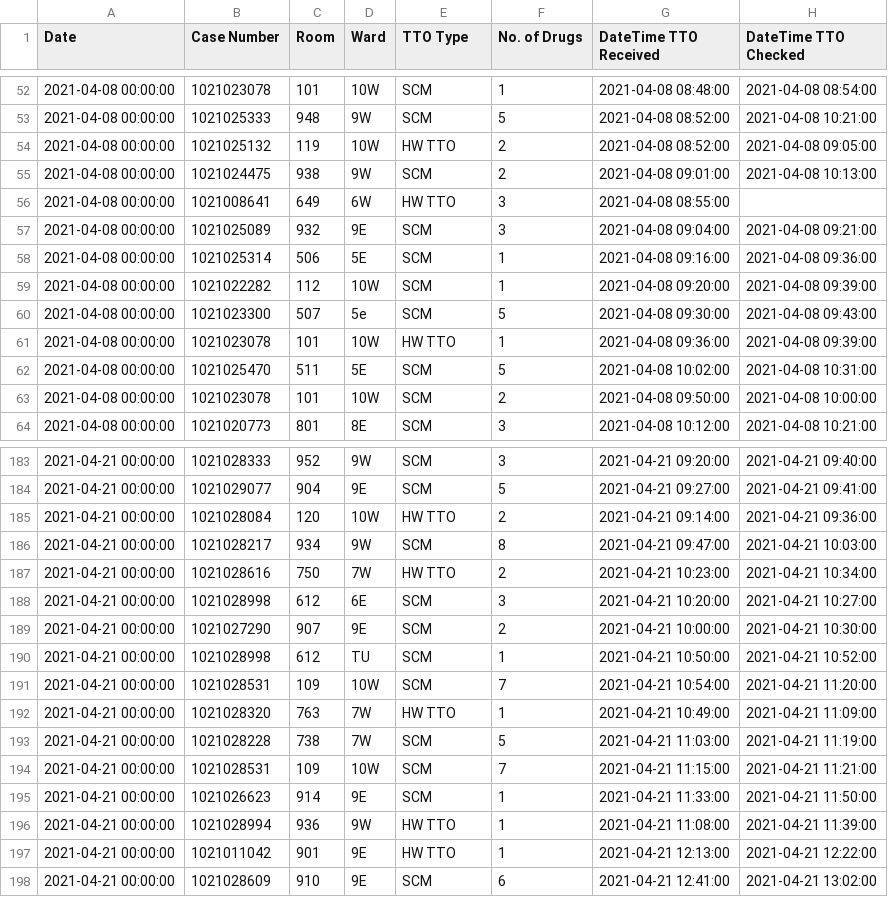
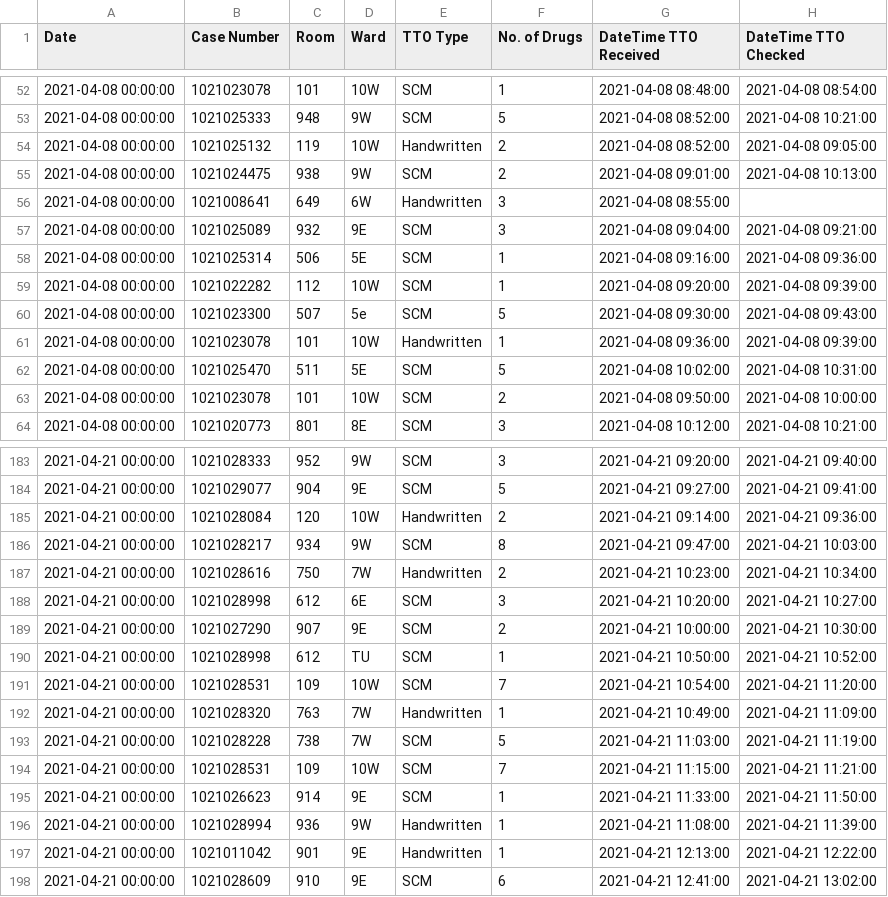
Before and after one commit to RoystonCXW/IS447---Smart-Healthcare, a CSV file: IS447/System/Data/Pharmacy Dept/Data Cleaning/GEH_Data_Cleaned.csv, drawn as a sheet; only a part is shown, gaps mark what is left out; the diff covers the shown part only; the diff names each change by its address in the sheet, - before the commit and + after, or states it on an @@ line.

Commit message:
Update TTO type handwritten

```diff
--- a/IS447/System/Data/Pharmacy Dept/Data Cleaning/GEH_Data_Cleaned.csv
+++ b/IS447/System/Data/Pharmacy Dept/Data Cleaning/GEH_Data_Cleaned.csv
-E54 (TTO Type): HW TTO
+E54 (TTO Type): Handwritten
-E56 (TTO Type): HW TTO
+E56 (TTO Type): Handwritten
-E61 (TTO Type): HW TTO
+E61 (TTO Type): Handwritten
-E185 (TTO Type): HW TTO
+E185 (TTO Type): Handwritten
-E187 (TTO Type): HW TTO
+E187 (TTO Type): Handwritten
-E192 (TTO Type): HW TTO
+E192 (TTO Type): Handwritten
-E196:E197 (TTO Type): HW TTO
+E196:E197 (TTO Type): Handwritten
```
Also changed, not shown: 40 edited cells elsewhere in this file, 1 other file.
